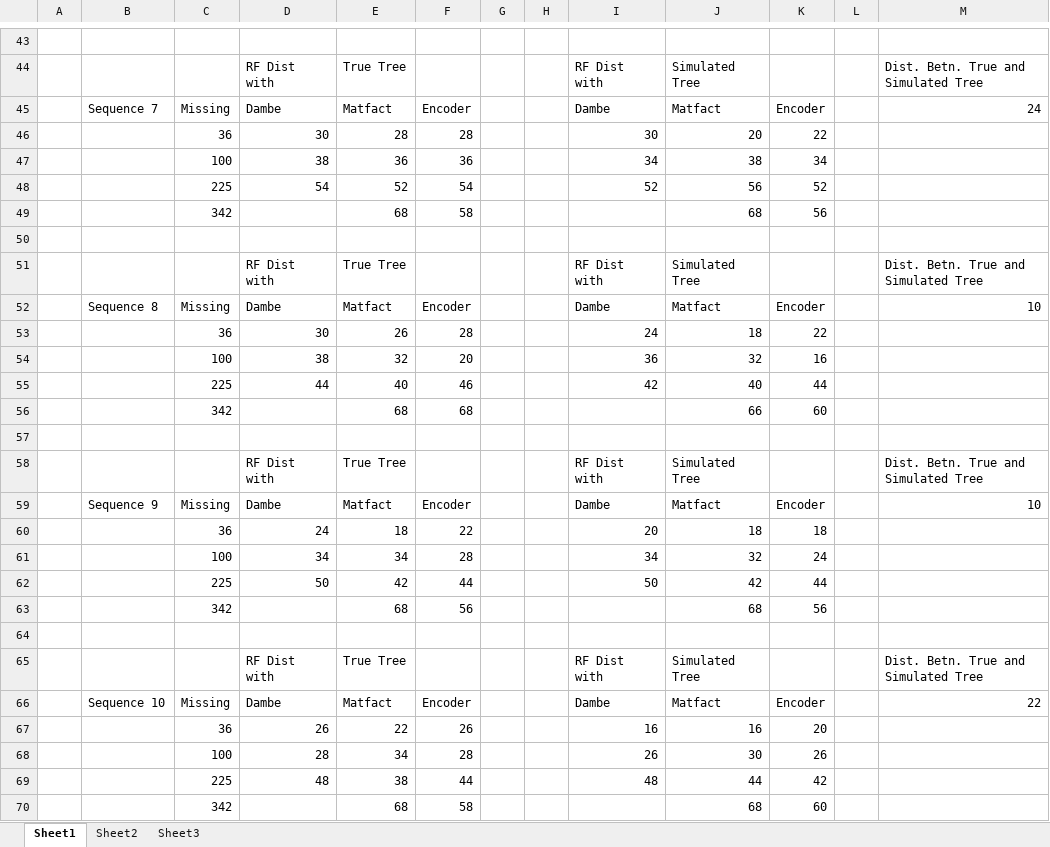
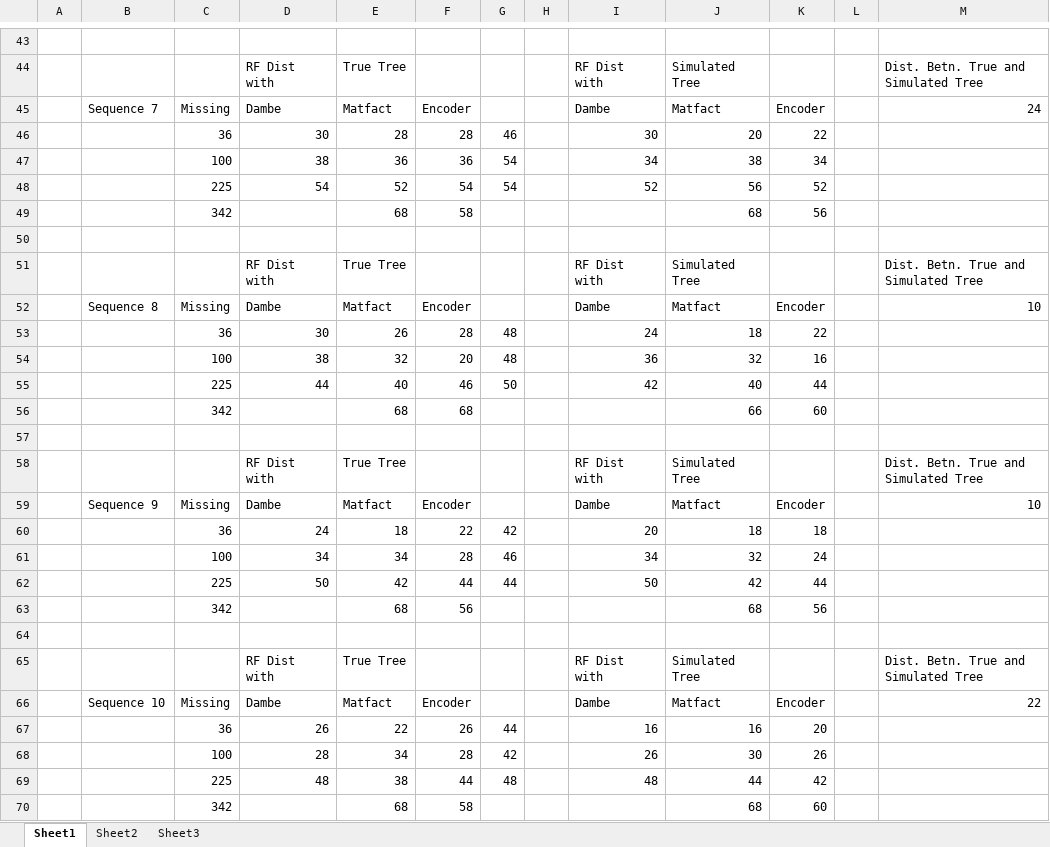
Before and after one commit to Ananya-Bhattacharjee/BioMat, an Excel workbook: noscalelogdet.xlsx, sheet Sheet1, drawn as a sheet; only a part is shown, gaps mark what is left out; values as stored, in another font and other column widths than the file's, no borders; the diff covers the shown part only; the diff names each change by its address in the sheet, - before the commit and + after, or states it on an @@ line.

```diff
--- a/noscalelogdet.xlsx (sheet Sheet1)
+++ b/noscalelogdet.xlsx (sheet Sheet1)
-G46: (empty)
+G46: 46
-G47:G48: (empty)
+G47:G48: 54
-G53:G54: (empty)
+G53:G54: 48
-G55: (empty)
+G55: 50
-G60: (empty)
+G60: 42
-G61: (empty)
+G61: 46
-G62: (empty)
+G62: 44
-G67: (empty)
+G67: 44
-G68: (empty)
+G68: 42
-G69: (empty)
+G69: 48
```
Also changed, not shown: 18 edited cells elsewhere in this sheet, noscale.xlsx, 13 other files.
